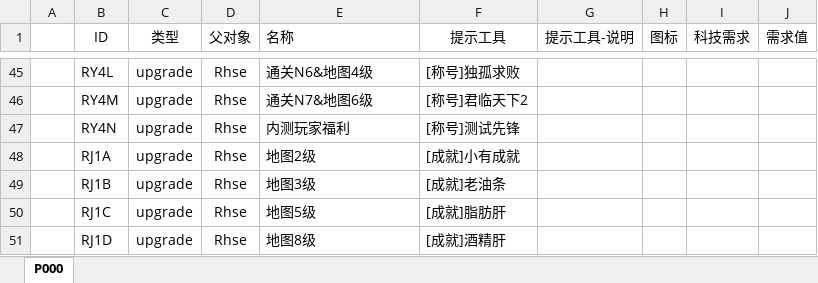
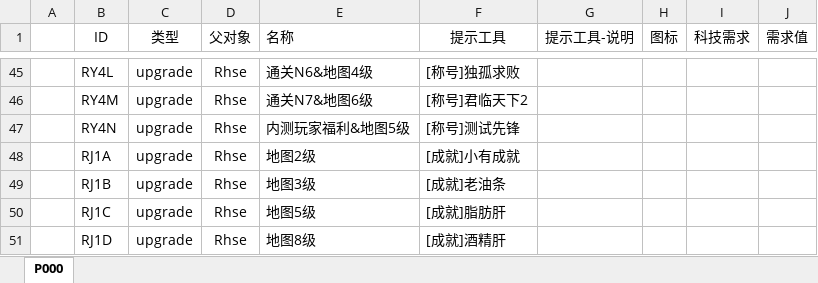
Before and after one commit to MageEgg/MageGame, an Excel workbook: 封神榜科技v0.0.1.xlsm, sheet P000, drawn as a sheet; only a part is shown, gaps mark what is left out; values as stored, in another font and other column widths than the file's, no borders; the diff names each change by its address in the sheet, - before the commit and + after, or states it on an @@ line.

```diff
--- a/封神榜科技v0.0.1.xlsm (sheet P000)
+++ b/封神榜科技v0.0.1.xlsm (sheet P000)
-E47 (名称): 内测玩家福利
+E47 (名称): 内测玩家福利&地图5级
```
Also changed, not shown: 10 other files.
